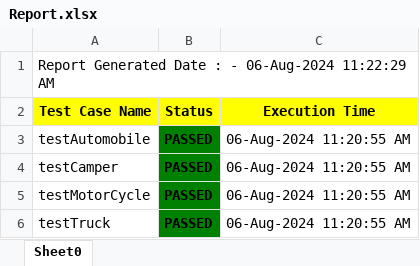
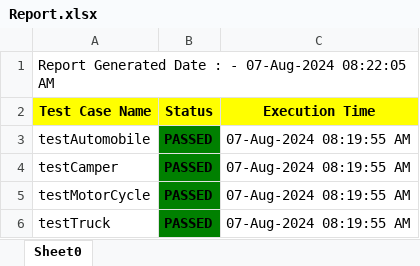
Before and after one commit to anandsitaram/MasterWebApiFramework, an Excel workbook: Report.xlsx, sheet Sheet0, drawn as a sheet; values as stored, in another font and other column widths than the file's, no borders; the diff names each change by its address in the sheet, - before the commit and + after, or states it on an @@ line.

```diff
--- a/Report.xlsx (sheet Sheet0)
+++ b/Report.xlsx (sheet Sheet0)
-A1 (Test Case Name): …: - 06-Aug-2024 11:22:29 AM
+A1 (Test Case Name): …: - 07-Aug-2024 08:22:05 AM
-C3:C6 (Execution Time): 06-Aug-2024 11:20:55 AM
+C3:C6 (Execution Time): 07-Aug-2024 08:19:55 AM
```
Also changed, not shown: 11 other files.
